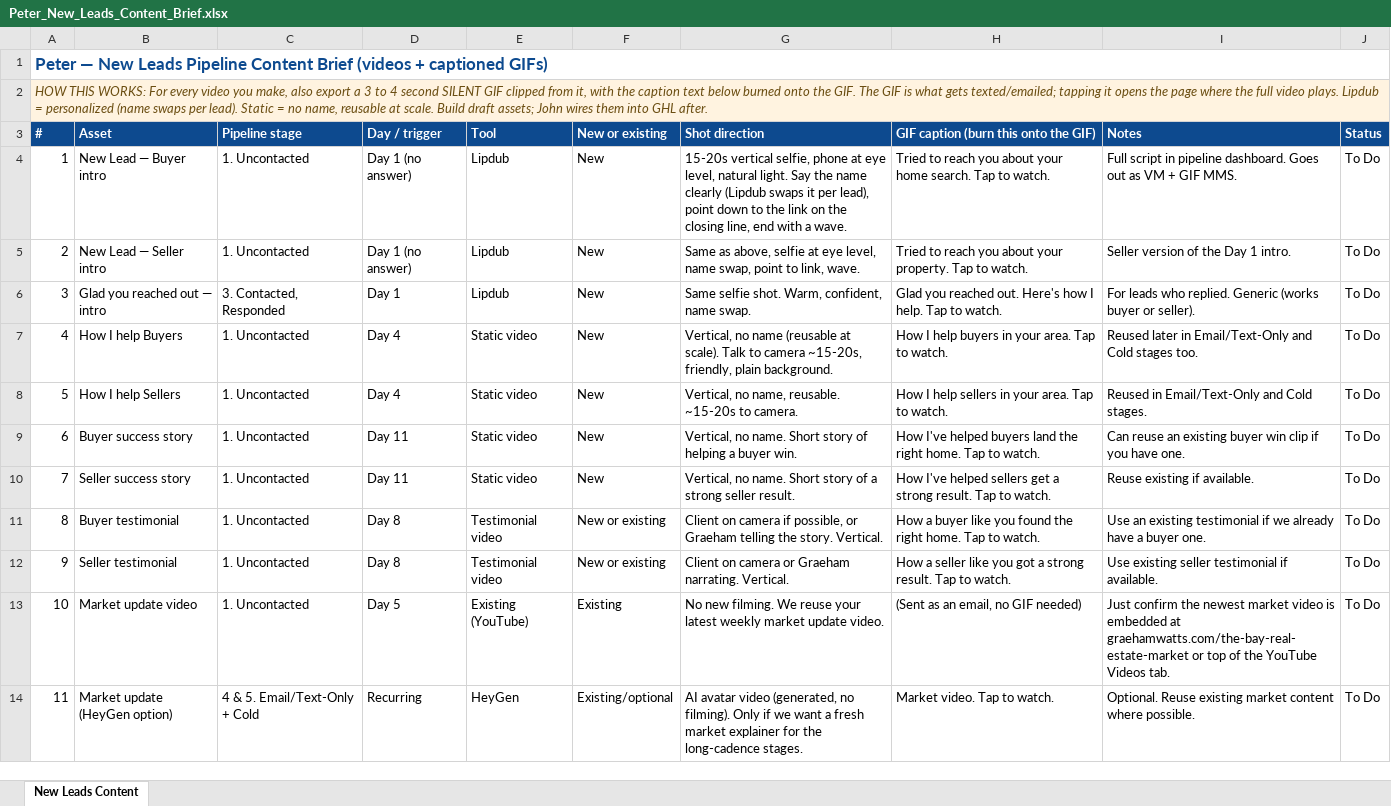
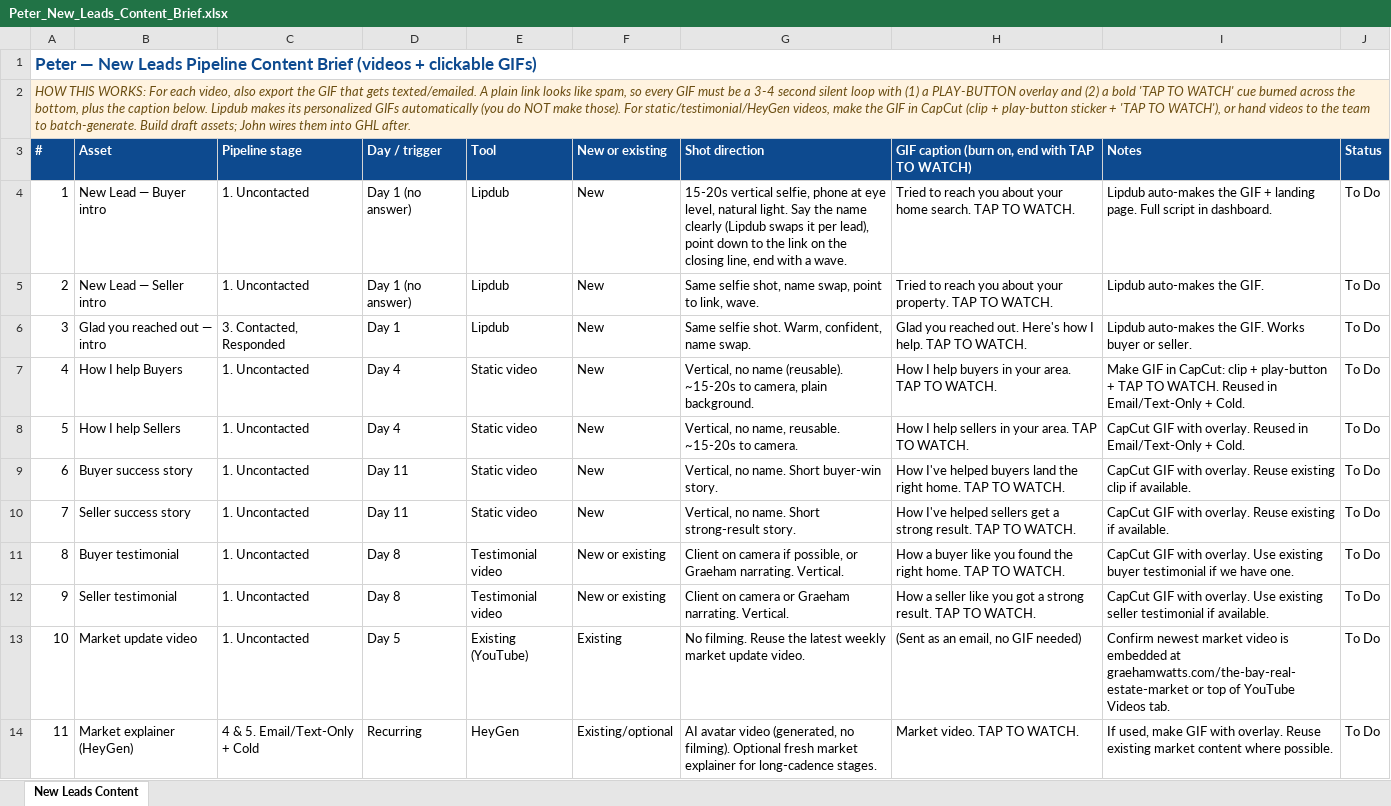
Before and after one commit to Graehamwatts/online-content, an Excel workbook: build-specs/Peter_New_Leads_Content_Brief.xlsx, sheet New Leads Content, drawn as a sheet; values as stored, in another font and other column widths than the file's, no borders; the diff names each change by its address in the sheet, - before the commit and + after, or states it on an @@ line.

Commit message:
Peter brief xlsx: clickable-GIF requirements + CapCut/ffmpeg method

```diff
--- a/build-specs/Peter_New_Leads_Content_Brief.xlsx (sheet New Leads Content)
+++ b/build-specs/Peter_New_Leads_Content_Brief.xlsx (sheet New Leads Content)
-A1 (#): …(videos + captioned GIFs)
+A1 (#): …(videos + clickable GIFs)
-A2 (#): …WORKS: For every video you make, also export a 3 to 4 second SILENT GIF clipped from it, with the caption text below burned onto the GIF. The GIF is what gets texted/emailed; tapping it opens the page where the full video plays. Lipdub = personalized (name swaps per lead). Static = no name, reusable at scale. Build draft…
+A2 (#): …WORKS: For each video, also export the GIF that gets texted/emailed. A plain link looks like spam, so every GIF must be a 3-4 second silent loop with (1) a PLAY-BUTTON overlay and (2) a bold 'TAP TO WATCH' cue burned across the bottom, plus the caption below. Lipdub makes its personalized GIFs automatically (you do NOT make those). For static/testimonial/HeyGen videos, make the GIF in CapCut (clip + play-button sticker + 'TAP TO WATCH'), or hand videos to the team to batch-generate. Build draft…
-H3: GIF caption (burn this onto the GIF)
+H3: GIF caption (burn on, end with TAP TO WATCH)
-H4: …home search. Tap to watch.
+H4: …home search. TAP TO WATCH.
-I4 (Notes): Full script in pipeline dashboard. Goes out as VM + GIF MMS.
+I4 (Notes): Lipdub auto-makes the GIF + landing page. Full script in dashboard.
-G5 (Shot direction): Same as above, selfie at eye level, name swap,…
+G5 (Shot direction): Same selfie shot, name swap,…
-H5: …your property. Tap to watch.
+H5: …your property. TAP TO WATCH.
-I5 (Notes): Seller version of the Day 1 intro.
+I5 (Notes): Lipdub auto-makes the GIF.
-H6: …I help. Tap to watch.
+H6: …I help. TAP TO WATCH.
-I6 (Notes): For leads who replied. Generic (works buyer or seller).
+I6 (Notes): Lipdub auto-makes the GIF. Works buyer or seller.
-G7 (Shot direction): …no name (reusable at scale). Talk to camera ~15-20s, friendly, plain background.
+G7 (Shot direction): …no name (reusable). ~15-20s to camera, plain background.
-H7: How I help buyers in your area. Tap to watch.
+H7: How I help buyers in your area. TAP TO WATCH.
-I7 (Notes): Reused later in Email/Text-Only and Cold stages too.
+I7 (Notes): Make GIF in CapCut: clip + play-button + TAP TO WATCH. Reused in Email/Text-Only + Cold.
-H8: …your area. Tap to watch.
+H8: …your area. TAP TO WATCH.
-I8 (Notes): Reused in Email/Text-Only and Cold stages.
+I8 (Notes): CapCut GIF with overlay. Reused in Email/Text-Only + Cold.
-G9 (Shot direction): …name. Short story of helping a buyer win.
+G9 (Shot direction): …name. Short buyer-win story.
-H9: …right home. Tap to watch.
+H9: …right home. TAP TO WATCH.
-I9 (Notes): Can reuse an existing buyer win clip if you have one.
+I9 (Notes): CapCut GIF with overlay. Reuse existing clip if available.
-G10 (Shot direction): …name. Short story of a strong seller result.
+G10 (Shot direction): …name. Short strong-result story.
-H10: …strong result. Tap to watch.
+H10: …strong result. TAP TO WATCH.
-I10 (Notes): Reuse existing if available.
+I10 (Notes): CapCut GIF with overlay. Reuse existing if available.
-G11 (Shot direction): …or Graeham telling the story. Vertical.
+G11 (Shot direction): …or Graeham narrating. Vertical.
-H11: …right home. Tap to watch.
+H11: …right home. TAP TO WATCH.
-I11 (Notes): Use an existing testimonial if we already have a buyer one.
+I11 (Notes): CapCut GIF with overlay. Use existing buyer testimonial if we have one.
-H12: …strong result. Tap to watch.
+H12: …strong result. TAP TO WATCH.
-I12 (Notes): Use existing…
+I12 (Notes): CapCut GIF with overlay. Use existing…
-G13 (Shot direction): No new filming. We reuse your latest weekly…
+G13 (Shot direction): No filming. Reuse the latest weekly…
-I13 (Notes): Just confirm the newest market video is embedded at graehamwatts.com/the-bay-real-estate-market or top of the YouTube Videos…
+I13 (Notes): Confirm newest market video is embedded at graehamwatts.com/the-bay-real-estate-market or top of YouTube Videos…
-B14 (Asset): Market update (HeyGen option)
+B14 (Asset): Market explainer (HeyGen)
-G14 (Shot direction): …no filming). Only if we want a fresh market explainer for the long-cadence stages.
+G14 (Shot direction): …no filming). Optional fresh market explainer for long-cadence stages.
-H14: Market video. Tap to watch.
+H14: Market video. TAP TO WATCH.
-I14 (Notes): Optional. Reuse existing…
+I14 (Notes): If used, make GIF with overlay. Reuse existing…
```
